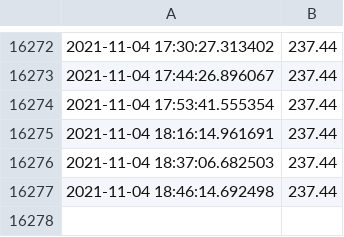
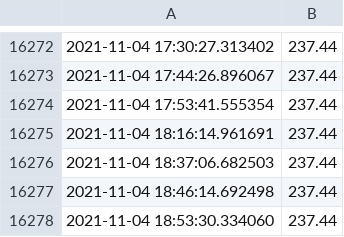
Before and after one commit to cubiccm/Private-Bot-Implementation, a CSV file: electricity/data.csv, drawn as a sheet; only a part is shown, gaps mark what is left out.

```diff
--- a/electricity/data.csv
+++ b/electricity/data.csv
@@ -16277 +16277,2 @@
 2021-11-04 18:46:14.692498,237.44
+2021-11-04 18:53:30.334060,237.44
```
